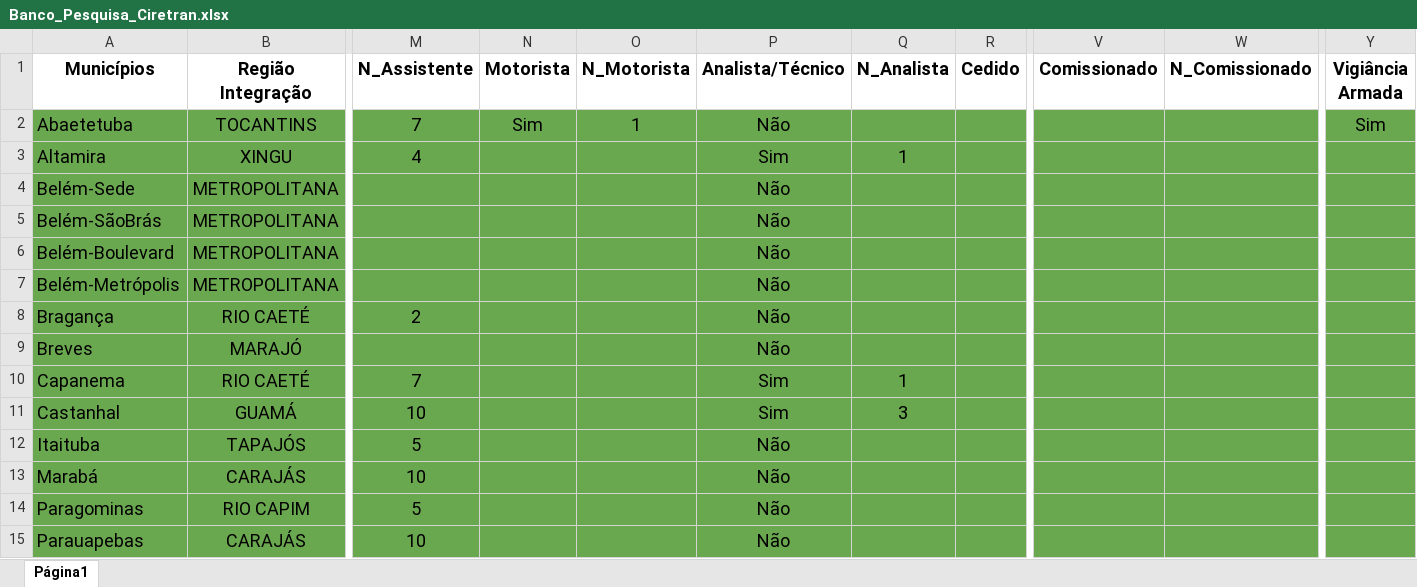
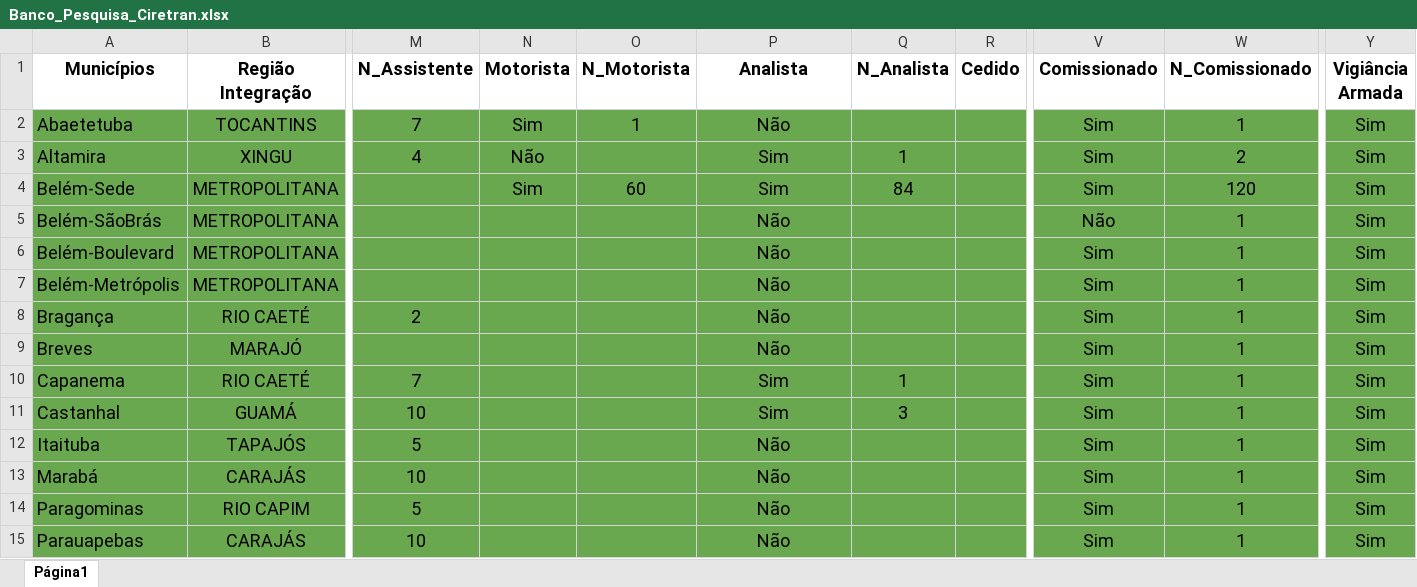
Before and after one commit to MarioDhiego/Perfil_Estrutural_Ciretran, an Excel workbook: Banco_Pesquisa_Ciretran.xlsx, sheet Página1, drawn as a sheet; only a part is shown, gaps mark what is left out; values as stored, in another font and other column widths than the file's, no borders; charts and pictures not drawn; the diff covers the shown part only; the diff names each change by its address in the sheet, - before the commit and + after, or states it on an @@ line.

Commit message:
Add files via upload

```diff
--- a/Banco_Pesquisa_Ciretran.xlsx (sheet Página1)
+++ b/Banco_Pesquisa_Ciretran.xlsx (sheet Página1)
-P1: Analista/Técnico
+P1: Analista
-V2:V4 (Comissionado): (empty)
+V2:V4 (Comissionado): Sim
-W2 (N_Comissionado): (empty)
+W2 (N_Comissionado): 1
-N3 (Motorista): (empty)
+N3 (Motorista): Não
-W3 (N_Comissionado): (empty)
+W3 (N_Comissionado): 2
-Y3:Y15 (Vigiância Armada): (empty)
+Y3:Y15 (Vigiância Armada): Sim
-N4 (Motorista): (empty)
+N4 (Motorista): Sim
-O4 (N_Motorista): (empty)
+O4 (N_Motorista): 60
-P4 (Analista): Não
+P4 (Analista): Sim
-Q4 (N_Analista): (empty)
+Q4 (N_Analista): 84
-W4 (N_Comissionado): (empty)
+W4 (N_Comissionado): 120
-V5 (Comissionado): (empty)
+V5 (Comissionado): Não
-W5:W15 (N_Comissionado): (empty)
+W5:W15 (N_Comissionado): 1
-V6:V15 (Comissionado): (empty)
+V6:V15 (Comissionado): Sim
```
Also changed, not shown: 132 edited cells elsewhere in this sheet, charts or pictures.
